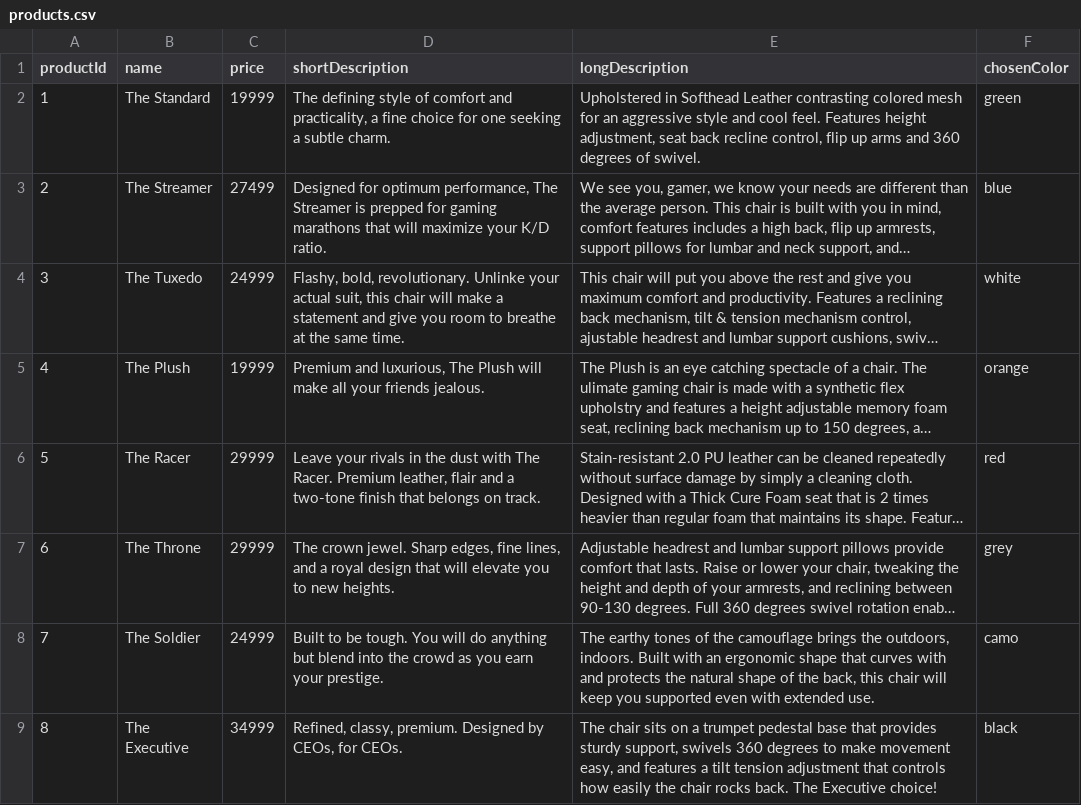
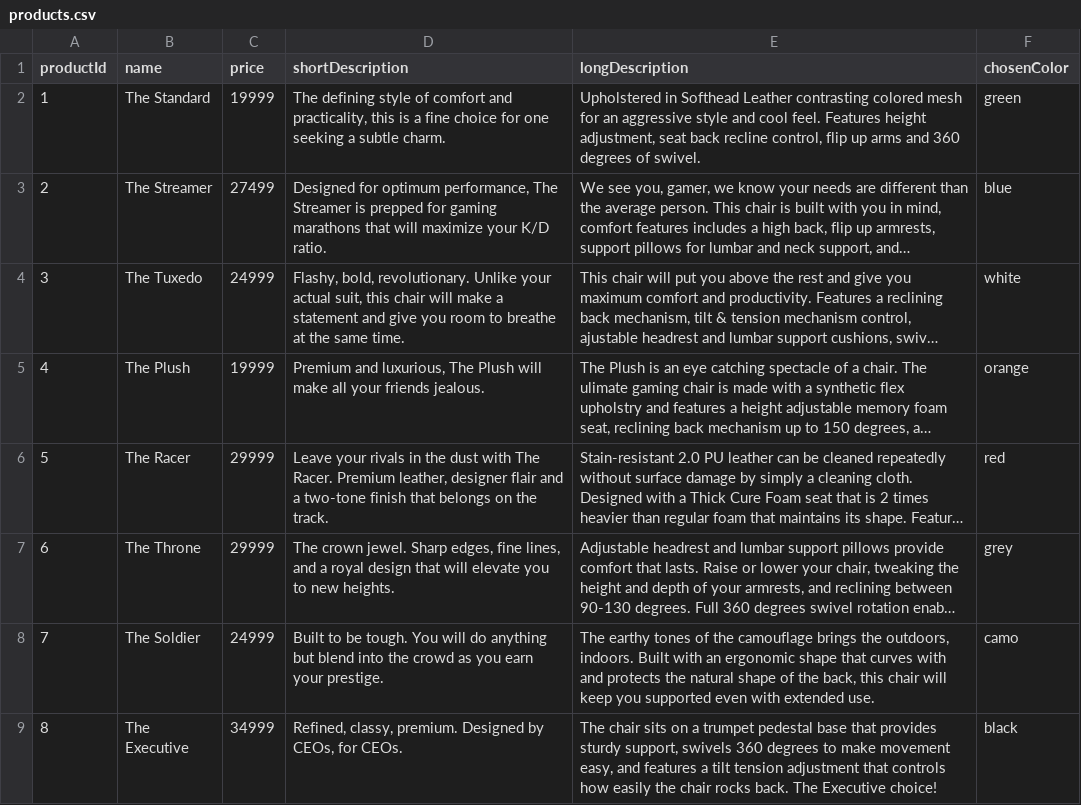
Before and after one commit to kurtyazdizadeh/choice-chairs, a CSV file: products.csv, drawn as a sheet; only a part is shown; long unchanged cells end in …; the diff names each change by its address in the sheet, - before the commit and + after, or states it on an @@ line.

```diff
--- a/products.csv
+++ b/products.csv
-D2 (shortDescription): …and practicality, a fine…
+D2 (shortDescription): …and practicality, this is a fine…
-D4 (shortDescription): …bold, revolutionary. Unlinke your actual…
+D4 (shortDescription): …bold, revolutionary. Unlike your actual…
-D6 (shortDescription): …Premium leather, flair and a two-tone finish that belongs on track.
+D6 (shortDescription): …Premium leather, designer flair and a two-tone finish that belongs on the track.
```
Also changed, not shown: 3 other files.
